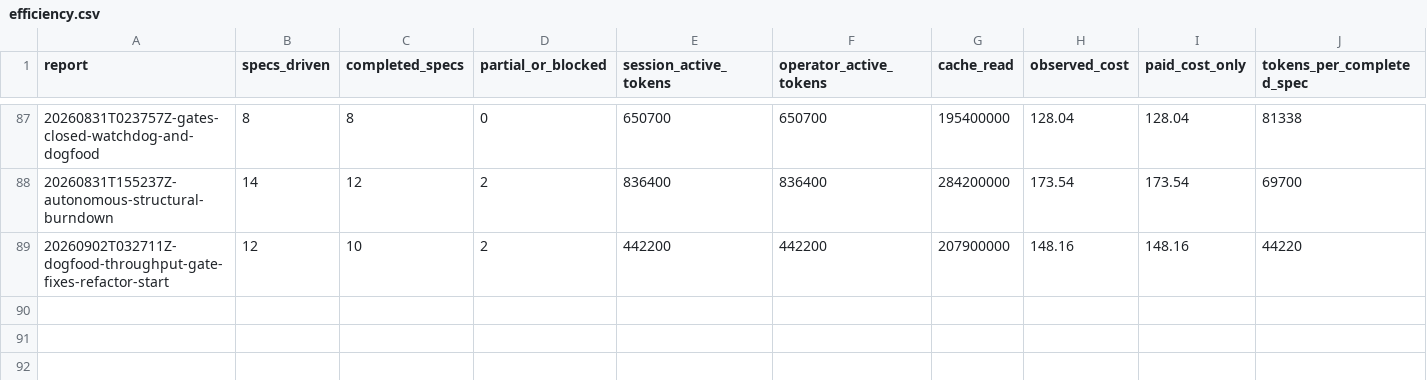
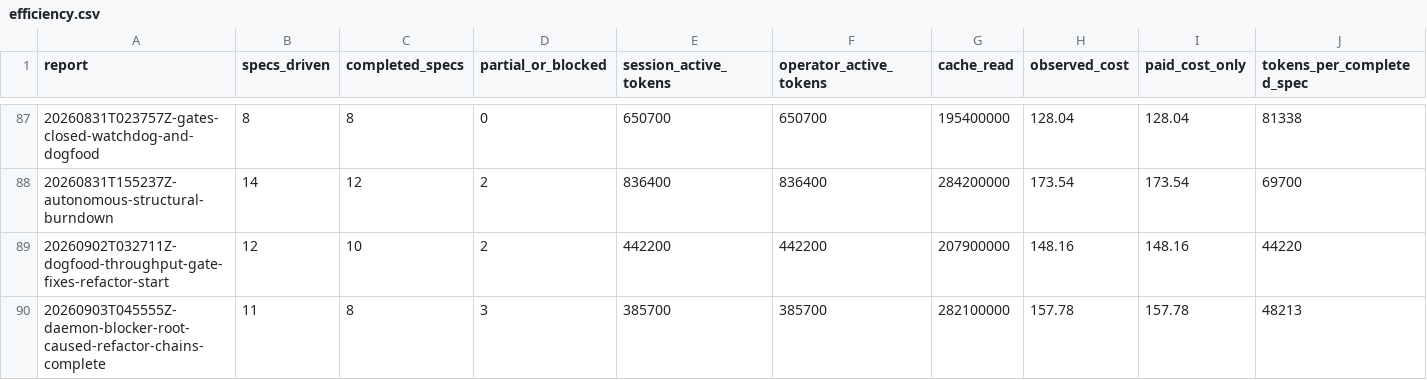
Before and after one commit to cbrenner04/jarvis, a CSV file: reports/efficiency.csv, drawn as a sheet; only a part is shown, gaps mark what is left out; rows hold the shown columns only; the diff names each change by its address in the sheet, - before the commit and + after, or states it on an @@ line.

```diff
--- a/reports/efficiency.csv
+++ b/reports/efficiency.csv
+row 90: 20260903T045555Z-daemon-blocker-root-caused-refactor-chains-complete | 11 | 8 | 3 | 385700 | 385700 | 282100000 | 157.78 | 157.78 | 48213
```
Also changed, not shown: reports/operator-outcomes.csv, reports/session-costs.csv, 2 other files.
